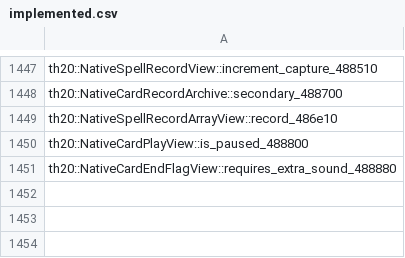
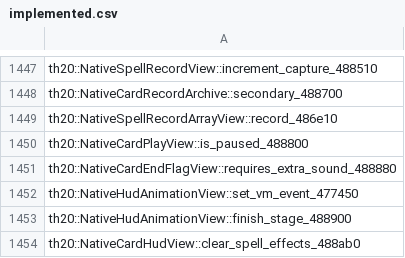
Before and after one commit to N0zoM1z0/th20, a CSV file: config/implemented.csv, drawn as a sheet; only a part is shown, gaps mark what is left out.

```diff
--- a/config/implemented.csv
+++ b/config/implemented.csv
@@ -1451 +1451,4 @@ th20::NativeCardPlayView::is_paused_488800
 th20::NativeCardEndFlagView::requires_extra_sound_488880
+th20::NativeHudAnimationView::set_vm_event_477450
+th20::NativeHudAnimationView::finish_stage_488900
+th20::NativeCardHudView::clear_spell_effects_488ab0
```
Also changed, not shown: config/matches.csv, config/reccmp-functions.csv, 10 other files.
